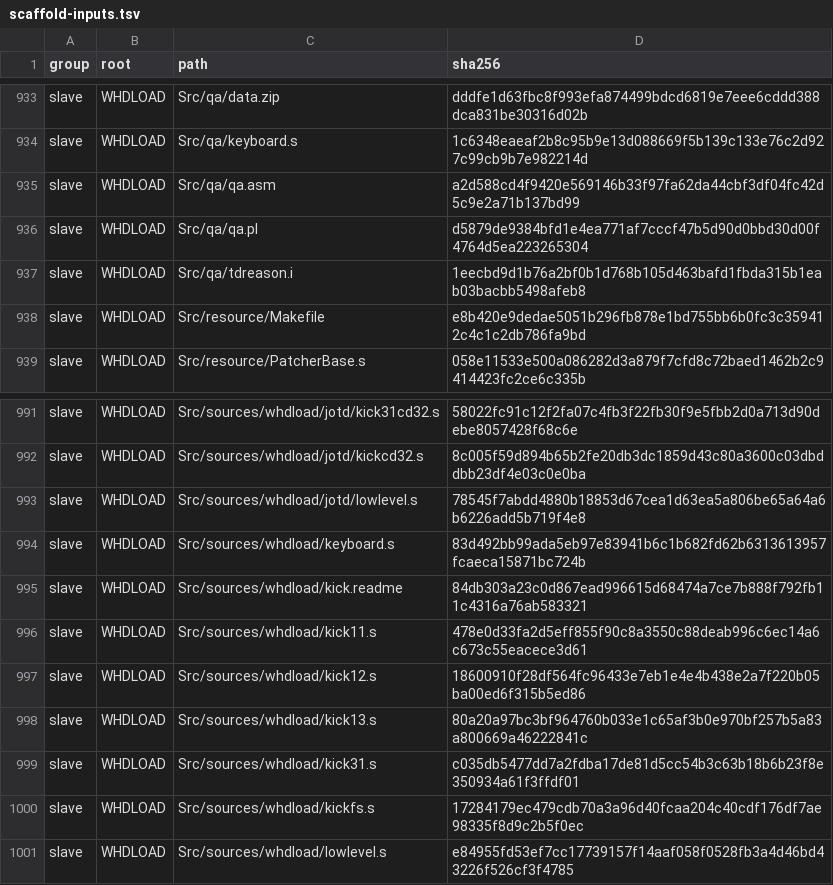
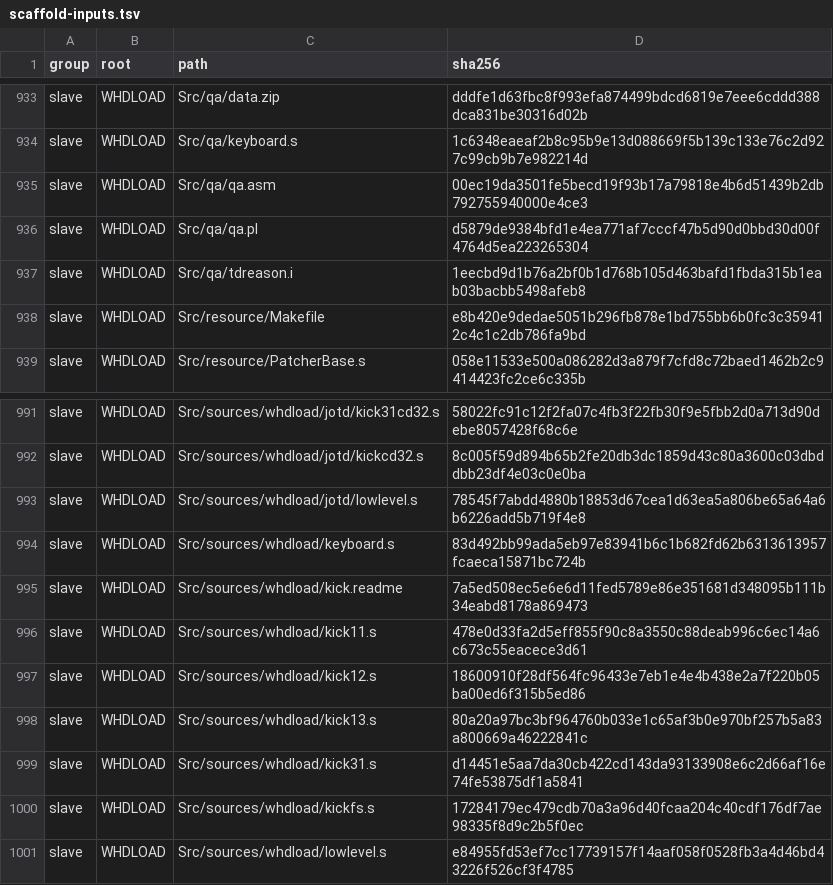
Before and after one commit to Vesuri/princeofpersia2, a TSV file: manifest/scaffold-inputs.tsv, drawn as a sheet; only a part is shown, gaps mark what is left out; the diff covers the shown part only.

```diff
--- a/manifest/scaffold-inputs.tsv
+++ b/manifest/scaffold-inputs.tsv
@@ -934,3 +934,3 @@ slave	WHDLOAD	Src/qa/data.zip	dddfe1d63fbc8f993efa874499bdcd6819e7eee6cddd388dca
 slave	WHDLOAD	Src/qa/keyboard.s	1c6348eaeaf2b8c95b9e13d088669f5b139c133e76c2d927c99cb9b7e982214d
-slave	WHDLOAD	Src/qa/qa.asm	a2d588cd4f9420e569146b33f97fa62da44cbf3df04fc42d5c9e2a71b137bd99
+slave	WHDLOAD	Src/qa/qa.asm	00ec19da3501fe5becd19f93b17a79818e4b6d51439b2db792755940000e4ce3
 slave	WHDLOAD	Src/qa/qa.pl	d5879de9384bfd1e4ea771af7cccf47b5d90d0bbd30d00f4764d5ea223265304
@@ -994,3 +994,3 @@ slave	WHDLOAD	Src/sources/whdload/jotd/lowlevel.s	78545f7abdd4880b18853d67cea1d6
 slave	WHDLOAD	Src/sources/whdload/keyboard.s	83d492bb99ada5eb97e83941b6c1b682fd62b6313613957fcaeca15871bc724b
-slave	WHDLOAD	Src/sources/whdload/kick.readme	84db303a23c0d867ead996615d68474a7ce7b888f792fb11c4316a76ab583321
+slave	WHDLOAD	Src/sources/whdload/kick.readme	7a5ed508ec5e6e6d11fed5789e86e351681d348095b111b34eabd8178a869473
 slave	WHDLOAD	Src/sources/whdload/kick11.s	478e0d33fa2d5eff855f90c8a3550c88deab996c6ec14a6c673c55eacece3d61
@@ -998,3 +998,3 @@ slave	WHDLOAD	Src/sources/whdload/kick12.s	18600910f28df564fc96433e7eb1e4e4b438e
 slave	WHDLOAD	Src/sources/whdload/kick13.s	80a20a97bc3bf964760b033e1c65af3b0e970bf257b5a83a800669a46222841c
-slave	WHDLOAD	Src/sources/whdload/kick31.s	c035db5477dd7a2fdba17de81d5cc54b3c63b18b6b23f8e350934a61f3ffdf01
+slave	WHDLOAD	Src/sources/whdload/kick31.s	d14451e5aa7da30cb422cd143da93133908e6c2d66af16e74fe53875df1a5841
 slave	WHDLOAD	Src/sources/whdload/kickfs.s	17284179ec479cdb70a3a96d40fcaa204c40cdf176df7ae98335f8d9c2b5f0ec
```
Also changed, not shown: 1 added row and 9 edited cells elsewhere in this file, manifest/references.tsv, 50 other files.
